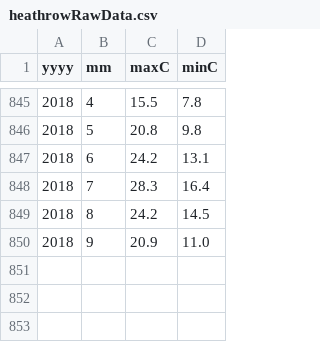
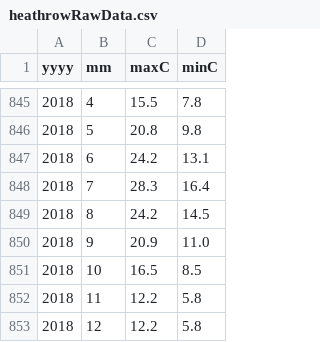
Before and after one commit to omarali0703/MachineLearning, a CSV file: rawdata/heathrowRawData.csv, drawn as a sheet; only a part is shown, gaps mark what is left out.

Commit message:
Backup

```diff
--- a/rawdata/heathrowRawData.csv
+++ b/rawdata/heathrowRawData.csv
@@ -850 +850,4 @@ yyyy,mm,maxC,minC
 2018,9,20.9,11.0
+2018,10,16.5,8.5
+2018,11,12.2,5.8
+2018,12,12.2,5.8
```
